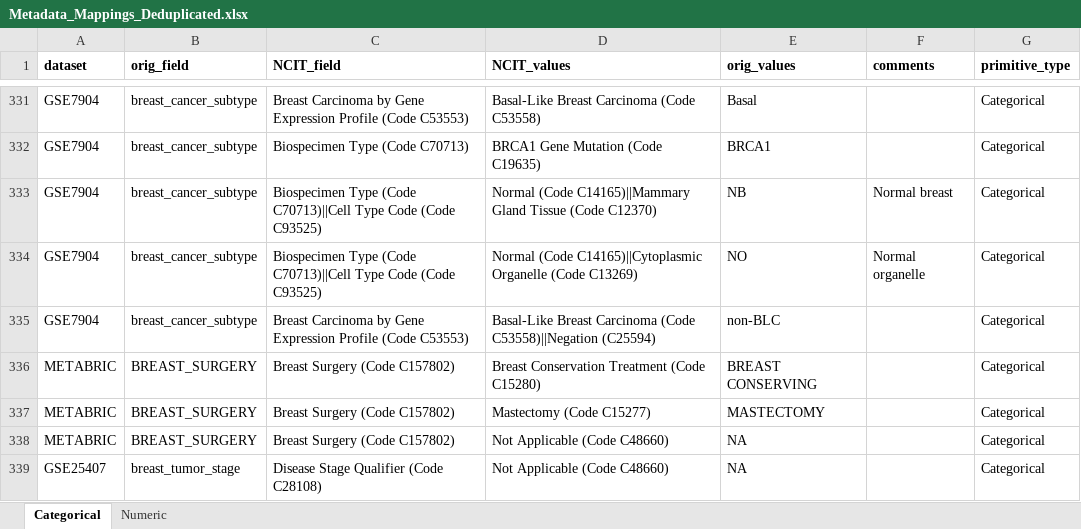
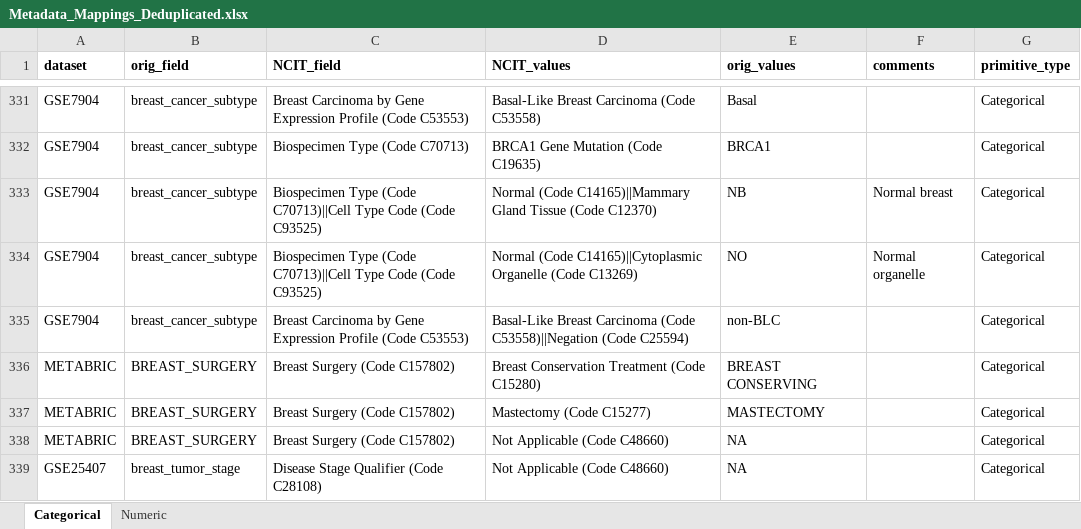
Before and after one commit to srp33/Prepare_AnnotatedBCGEData, an Excel workbook: 7_annotate_metadata/Metadata_Mappings_Deduplicated.xlsx, sheet Categorical, drawn as a sheet; only a part is shown, gaps mark what is left out; values as stored, in another font and other column widths than the file's, no borders; the diff covers the shown part only; the diff names each change by its address in the sheet, - before the commit and + after, or states it on an @@ line.

```diff
--- a/7_annotate_metadata/Metadata_Mappings_Deduplicated.xlsx (sheet Categorical)
+++ b/7_annotate_metadata/Metadata_Mappings_Deduplicated.xlsx (sheet Categorical)
-D335 (NCIT_values): …(Code C53558)||Negation (C25594)
+D335 (NCIT_values): …(Code C53558)||Negation (Code C25594)
```
Also changed, not shown: 11 added rows, 1 removed row and 7 edited cells elsewhere in this sheet, 4 other files.
